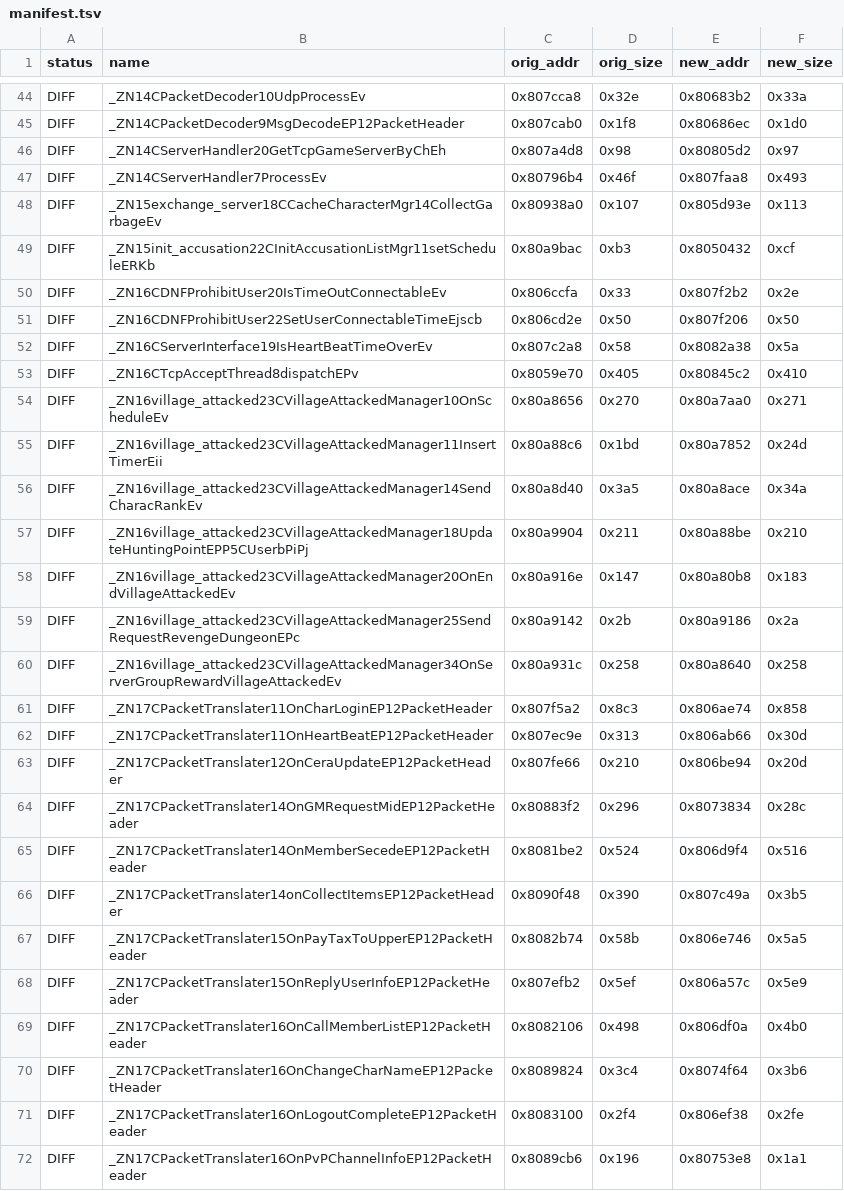
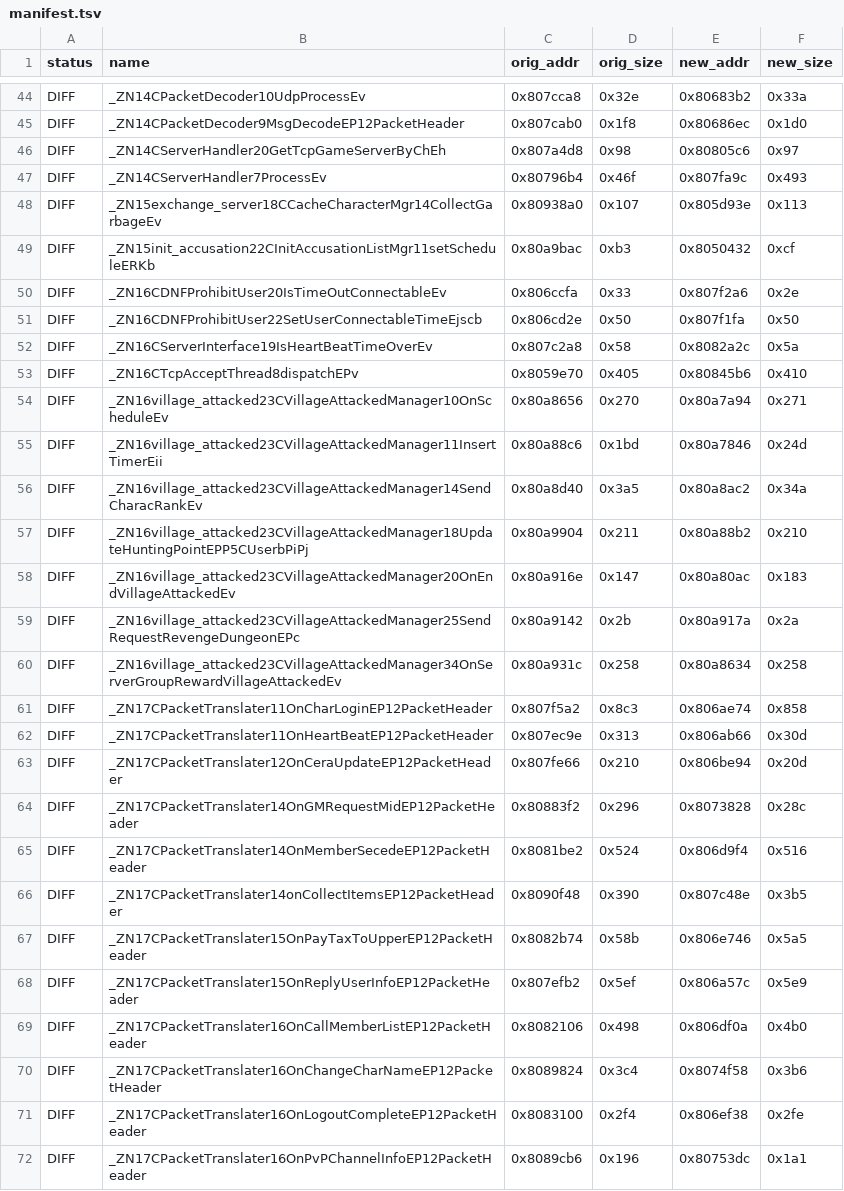
Before and after one commit to LoyieKing/dnf_workspace, a TSV file: dnf_decompile/function_reports/monitor/manifest.tsv, drawn as a sheet; only a part is shown, gaps mark what is left out; the diff covers the shown part only.

Commit message:
monitor: OnDeleteToBlackList 去掉顶部 userMgr/handler/req 三个局部

```diff
--- a/dnf_decompile/function_reports/monitor/manifest.tsv
+++ b/dnf_decompile/function_reports/monitor/manifest.tsv
@@ -45,17 +45,17 @@ DIFF	_ZN14CPacketDecoder10UdpProcessEv	0x807cca8	0x32e	0x80683b2	0x33a
 DIFF	_ZN14CPacketDecoder9MsgDecodeEP12PacketHeader	0x807cab0	0x1f8	0x80686ec	0x1d0
-DIFF	_ZN14CServerHandler20GetTcpGameServerByChEh	0x807a4d8	0x98	0x80805d2	0x97
-DIFF	_ZN14CServerHandler7ProcessEv	0x80796b4	0x46f	0x807faa8	0x493
+DIFF	_ZN14CServerHandler20GetTcpGameServerByChEh	0x807a4d8	0x98	0x80805c6	0x97
+DIFF	_ZN14CServerHandler7ProcessEv	0x80796b4	0x46f	0x807fa9c	0x493
 DIFF	_ZN15exchange_server18CCacheCharacterMgr14CollectGarbageEv	0x80938a0	0x107	0x805d93e	0x113
 DIFF	_ZN15init_accusation22CInitAccusationListMgr11setScheduleERKb	0x80a9bac	0xb3	0x8050432	0xcf
-DIFF	_ZN16CDNFProhibitUser20IsTimeOutConnectableEv	0x806ccfa	0x33	0x807f2b2	0x2e
-DIFF	_ZN16CDNFProhibitUser22SetUserConnectableTimeEjscb	0x806cd2e	0x50	0x807f206	0x50
-DIFF	_ZN16CServerInterface19IsHeartBeatTimeOverEv	0x807c2a8	0x58	0x8082a38	0x5a
-DIFF	_ZN16CTcpAcceptThread8dispatchEPv	0x8059e70	0x405	0x80845c2	0x410
-DIFF	_ZN16village_attacked23CVillageAttackedManager10OnScheduleEv	0x80a8656	0x270	0x80a7aa0	0x271
-DIFF	_ZN16village_attacked23CVillageAttackedManager11InsertTimerEii	0x80a88c6	0x1bd	0x80a7852	0x24d
-DIFF	_ZN16village_attacked23CVillageAttackedManager14SendCharacRankEv	0x80a8d40	0x3a5	0x80a8ace	0x34a
-DIFF	_ZN16village_attacked23CVillageAttackedManager18UpdateHuntingPointEPP5CUserbPiPj	0x80a9904	0x211	0x80a88be	0x210
-DIFF	_ZN16village_attacked23CVillageAttackedManager20OnEndVillageAttackedEv	0x80a916e	0x147	0x80a80b8	0x183
-DIFF	_ZN16village_attacked23CVillageAttackedManager25SendRequestRevengeDungeonEPc	0x80a9142	0x2b	0x80a9186	0x2a
-DIFF	_ZN16village_attacked23CVillageAttackedManager34OnServerGroupRewardVillageAttackedEv	0x80a931c	0x258	0x80a8640	0x258
+DIFF	_ZN16CDNFProhibitUser20IsTimeOutConnectableEv	0x806ccfa	0x33	0x807f2a6	0x2e
+DIFF	_ZN16CDNFProhibitUser22SetUserConnectableTimeEjscb	0x806cd2e	0x50	0x807f1fa	0x50
+DIFF	_ZN16CServerInterface19IsHeartBeatTimeOverEv	0x807c2a8	0x58	0x8082a2c	0x5a
+DIFF	_ZN16CTcpAcceptThread8dispatchEPv	0x8059e70	0x405	0x80845b6	0x410
+DIFF	_ZN16village_attacked23CVillageAttackedManager10OnScheduleEv	0x80a8656	0x270	0x80a7a94	0x271
+DIFF	_ZN16village_attacked23CVillageAttackedManager11InsertTimerEii	0x80a88c6	0x1bd	0x80a7846	0x24d
+DIFF	_ZN16village_attacked23CVillageAttackedManager14SendCharacRankEv	0x80a8d40	0x3a5	0x80a8ac2	0x34a
+DIFF	_ZN16village_attacked23CVillageAttackedManager18UpdateHuntingPointEPP5CUserbPiPj	0x80a9904	0x211	0x80a88b2	0x210
+DIFF	_ZN16village_attacked23CVillageAttackedManager20OnEndVillageAttackedEv	0x80a916e	0x147	0x80a80ac	0x183
+DIFF	_ZN16village_attacked23CVillageAttackedManager25SendRequestRevengeDungeonEPc	0x80a9142	0x2b	0x80a917a	0x2a
+DIFF	_ZN16village_attacked23CVillageAttackedManager34OnServerGroupRewardVillageAttackedEv	0x80a931c	0x258	0x80a8634	0x258
 DIFF	_ZN17CPacketTranslater11OnCharLoginEP12PacketHeader	0x807f5a2	0x8c3	0x806ae74	0x858
@@ -63,5 +63,5 @@ DIFF	_ZN17CPacketTranslater11OnHeartBeatEP12PacketHeader	0x807ec9e	0x313	0x806ab
 DIFF	_ZN17CPacketTranslater12OnCeraUpdateEP12PacketHeader	0x807fe66	0x210	0x806be94	0x20d
-DIFF	_ZN17CPacketTranslater14OnGMRequestMidEP12PacketHeader	0x80883f2	0x296	0x8073834	0x28c
+DIFF	_ZN17CPacketTranslater14OnGMRequestMidEP12PacketHeader	0x80883f2	0x296	0x8073828	0x28c
 DIFF	_ZN17CPacketTranslater14OnMemberSecedeEP12PacketHeader	0x8081be2	0x524	0x806d9f4	0x516
-DIFF	_ZN17CPacketTranslater14onCollectItemsEP12PacketHeader	0x8090f48	0x390	0x807c49a	0x3b5
+DIFF	_ZN17CPacketTranslater14onCollectItemsEP12PacketHeader	0x8090f48	0x390	0x807c48e	0x3b5
 DIFF	_ZN17CPacketTranslater15OnPayTaxToUpperEP12PacketHeader	0x8082b74	0x58b	0x806e746	0x5a5
@@ -69,4 +69,4 @@ DIFF	_ZN17CPacketTranslater15OnReplyUserInfoEP12PacketHeader	0x807efb2	0x5ef	0x8
 DIFF	_ZN17CPacketTranslater16OnCallMemberListEP12PacketHeader	0x8082106	0x498	0x806df0a	0x4b0
-DIFF	_ZN17CPacketTranslater16OnChangeCharNameEP12PacketHeader	0x8089824	0x3c4	0x8074f64	0x3b6
+DIFF	_ZN17CPacketTranslater16OnChangeCharNameEP12PacketHeader	0x8089824	0x3c4	0x8074f58	0x3b6
 DIFF	_ZN17CPacketTranslater16OnLogoutCompleteEP12PacketHeader	0x8083100	0x2f4	0x806ef38	0x2fe
-DIFF	_ZN17CPacketTranslater16OnPvPChannelInfoEP12PacketHeader	0x8089cb6	0x196	0x80753e8	0x1a1
+DIFF	_ZN17CPacketTranslater16OnPvPChannelInfoEP12PacketHeader	0x8089cb6	0x196	0x80753dc	0x1a1
```
Also changed, not shown: 84 edited cells elsewhere in this file, 1 other file.
